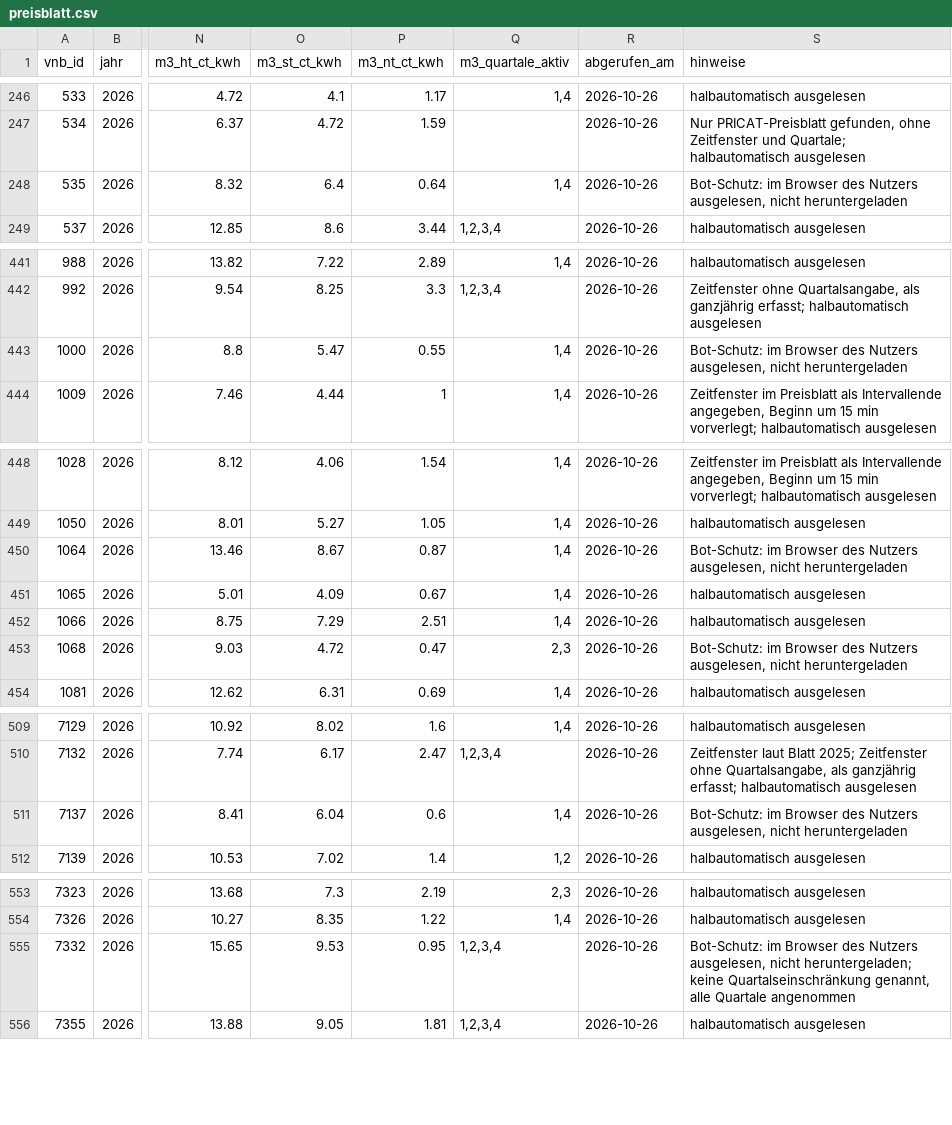
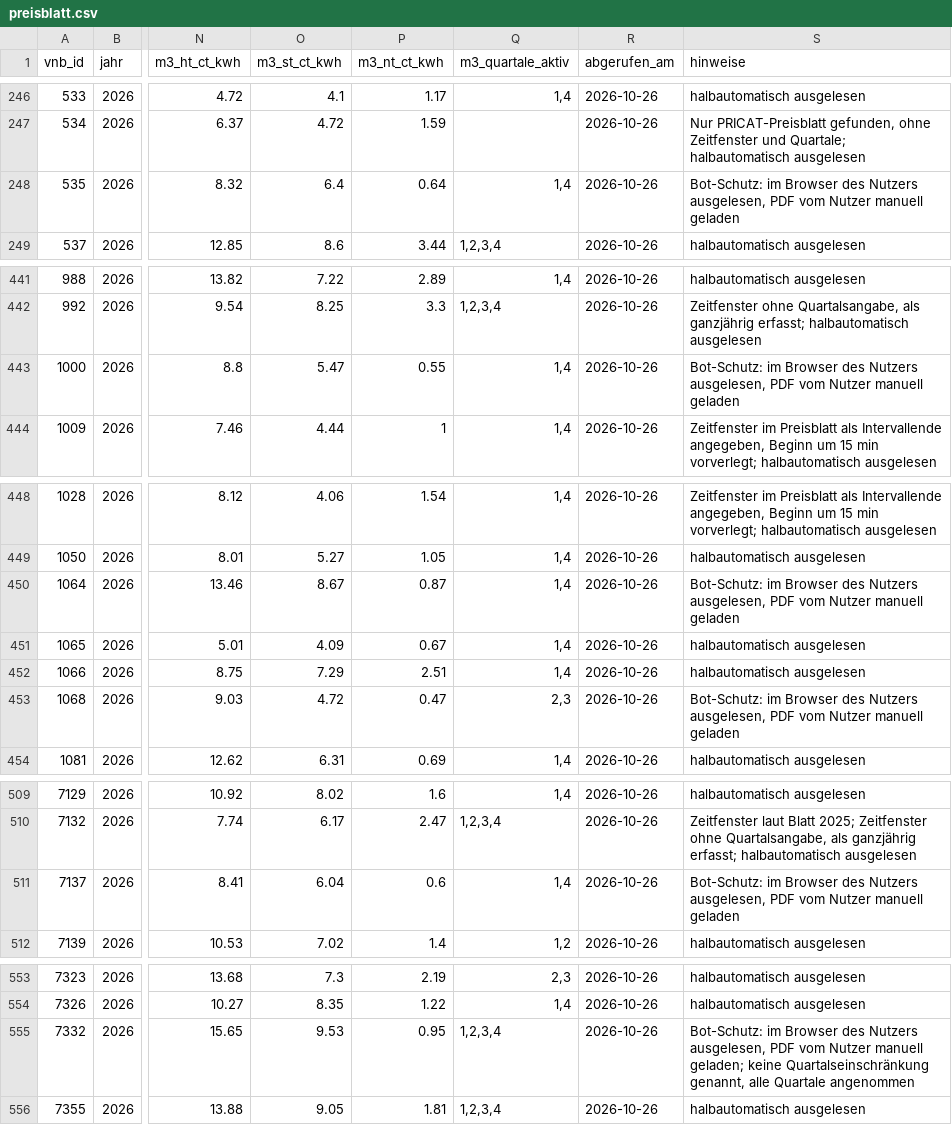
Before and after one commit to the78mole/Par14a-Database, a CSV file: data/2026/preisblatt.csv, drawn as a sheet; only a part is shown, gaps mark what is left out; the diff covers the shown part only; the diff names each change by its address in the sheet, - before the commit and + after, or states it on an @@ line.

```diff
--- a/data/2026/preisblatt.csv
+++ b/data/2026/preisblatt.csv
-S248 (hinweise): …Nutzers ausgelesen, nicht heruntergeladen
+S248 (hinweise): …Nutzers ausgelesen, PDF vom Nutzer manuell geladen
-S443 (hinweise): …Nutzers ausgelesen, nicht heruntergeladen
+S443 (hinweise): …Nutzers ausgelesen, PDF vom Nutzer manuell geladen
-S450 (hinweise): …Nutzers ausgelesen, nicht heruntergeladen
+S450 (hinweise): …Nutzers ausgelesen, PDF vom Nutzer manuell geladen
-S453 (hinweise): …Nutzers ausgelesen, nicht heruntergeladen
+S453 (hinweise): …Nutzers ausgelesen, PDF vom Nutzer manuell geladen
-S511 (hinweise): …Nutzers ausgelesen, nicht heruntergeladen
+S511 (hinweise): …Nutzers ausgelesen, PDF vom Nutzer manuell geladen
-S555 (hinweise): …Nutzers ausgelesen, nicht heruntergeladen; keine Quartalseinschränkung…
+S555 (hinweise): …Nutzers ausgelesen, PDF vom Nutzer manuell geladen; keine Quartalseinschränkung…
```
Also changed, not shown: 2 edited cells elsewhere in this file.
